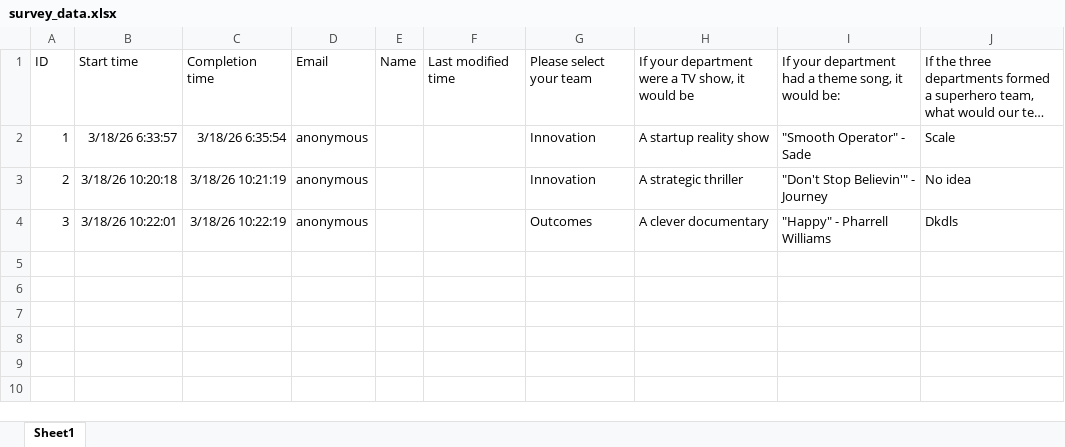
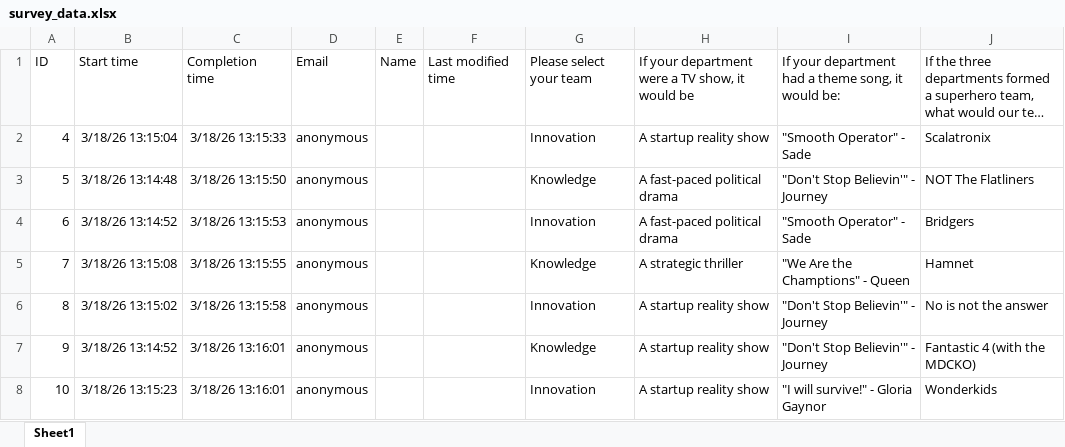
Before and after one commit to amschel-de-r/survey-word-clouds, an Excel workbook: data/survey_data.xlsx, sheet Sheet1, drawn as a sheet; long unchanged cells end in …; values as stored, in another font and other column widths than the file's, no borders; table styles not drawn; removed rows and columns are numbered as before the commit, all else as after; the diff names each change by its address in the sheet, - before the commit and + after, or states it on an @@ line.

Commit message:
Changes to survey

```diff
--- a/data/survey_data.xlsx (sheet Sheet1)
+++ b/data/survey_data.xlsx (sheet Sheet1)
-A2: 1
+A2: 4
-B2: 3/18/26 6:33:57
+B2: 3/18/26 13:15:04
-C2: 3/18/26 6:35:54
+C2: 3/18/26 13:15:33
-J2: Scale
+J2: Scalatronix
+row 3: 5 | 3/18/26 13:14:48 | 3/18/26 13:15:50 | anonymous |  |  | Knowledge | A fast-paced political drama | "Don't Stop Believin'" - Journey | NOT The Flatliners
+row 4: 6 | 3/18/26 13:14:52 | 3/18/26 13:15:53 | anonymous |  |  | Innovation | A fast-paced political drama | "Smooth Operator" - Sade | Bridgers
+row 5: 7 | 3/18/26 13:15:08 | 3/18/26 13:15:55 | anonymous |  |  | Knowledge | A strategic thriller | "We Are the Champtions" - Queen | Hamnet
-A6: 2
+A6: 8
-B6: 3/18/26 10:20:18
+B6: 3/18/26 13:15:02
-C6: 3/18/26 10:21:19
+C6: 3/18/26 13:15:58
-H6: A strategic thriller
+H6: A startup reality show
-J6: No idea
+J6: No is not the answer
-row 4: 3 | 3/18/26 10:22:01 | 3/18/26 10:22:19 | anonymous |  |  | Outcomes | A clever documentary | "Happy" - Pharrell Williams | Dkdls
+row 7: 9 | 3/18/26 13:14:52 | 3/18/26 13:16:01 | anonymous |  |  | Knowledge | A startup reality show | "Don't Stop Believin'" - Journey | Fantastic 4 (with the MDCKO)
+row 8: 10 | 3/18/26 13:15:23 | 3/18/26 13:16:01 | anonymous |  |  | Innovation | A startup reality show | "I will survive!" - Gloria Gaynor | Wonderkids
```
